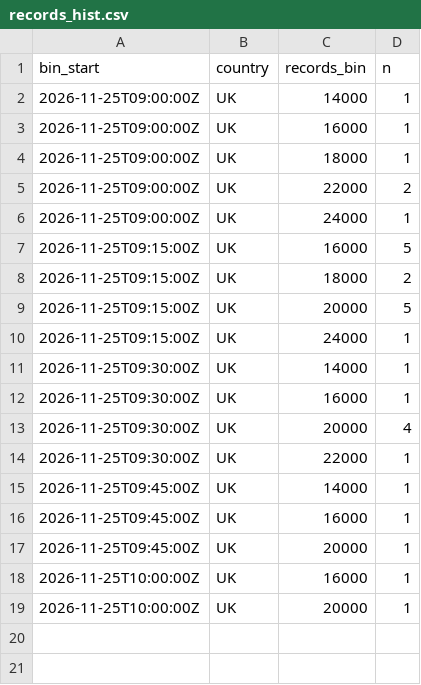
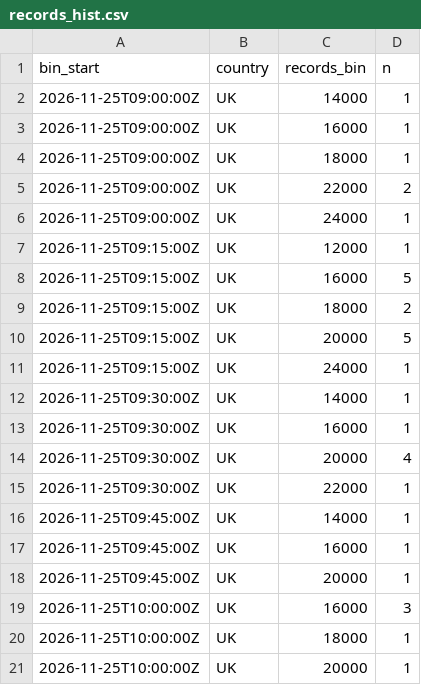
Before and after one commit to btrantruong/preferfeed-status, a CSV file: data/records_hist.csv, drawn as a sheet.

```diff
--- a/data/records_hist.csv
+++ b/data/records_hist.csv
@@ -6,2 +6,3 @@ bin_start,country,records_bin,n
 2026-11-25T09:00:00Z,UK,24000,1
+2026-11-25T09:15:00Z,UK,12000,1
 2026-11-25T09:15:00Z,UK,16000,5
@@ -17,3 +18,4 @@ bin_start,country,records_bin,n
 2026-11-25T09:45:00Z,UK,20000,1
-2026-11-25T10:00:00Z,UK,16000,1
+2026-11-25T10:00:00Z,UK,16000,3
+2026-11-25T10:00:00Z,UK,18000,1
 2026-11-25T10:00:00Z,UK,20000,1
```
Also changed, not shown: data/algo_calls.csv, data/error_flow.csv, 10 other files.
